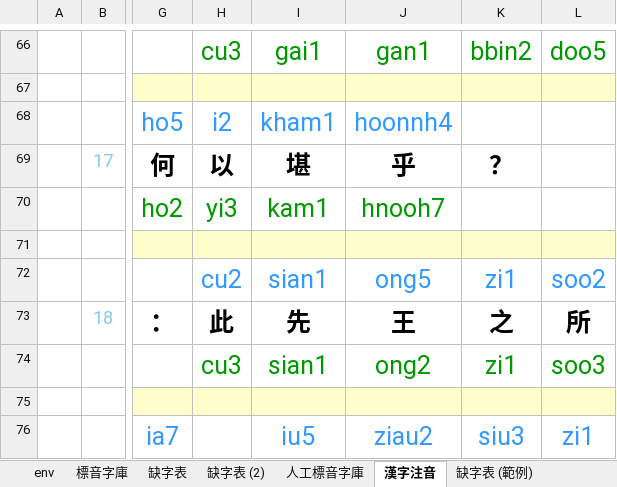
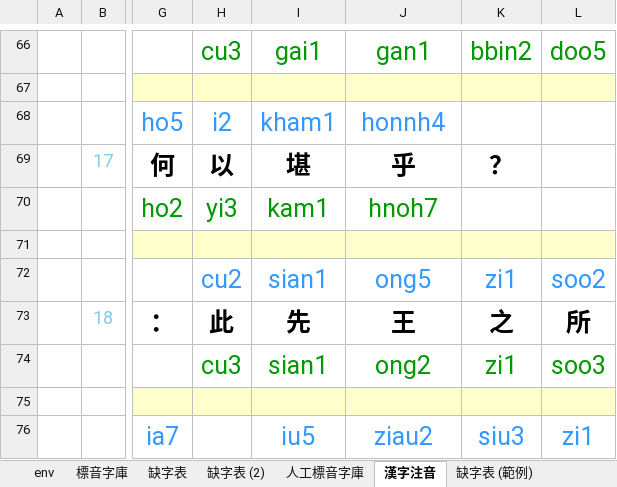
Before and after one commit to AlanJui/Piau-Im, an Excel workbook: output7/【河洛文讀注音-閩拼調號】《六國論》.xlsx, sheet 漢字注音, drawn as a sheet; only a part is shown, gaps mark what is left out; values as stored, in another font and other column widths than the file's, no borders; conditional formats not drawn; the diff names each change by its address in the sheet, - before the commit and + after, or states it on an @@ line.

```diff
--- a/output7/【河洛文讀注音-閩拼調號】《六國論》.xlsx (sheet 漢字注音)
+++ b/output7/【河洛文讀注音-閩拼調號】《六國論》.xlsx (sheet 漢字注音)
-J68: hoonnh4
+J68: honnh4
-J70: hnooh7
+J70: hnoh7
```
Also changed, not shown: sheet 缺字表, 3 other files.
